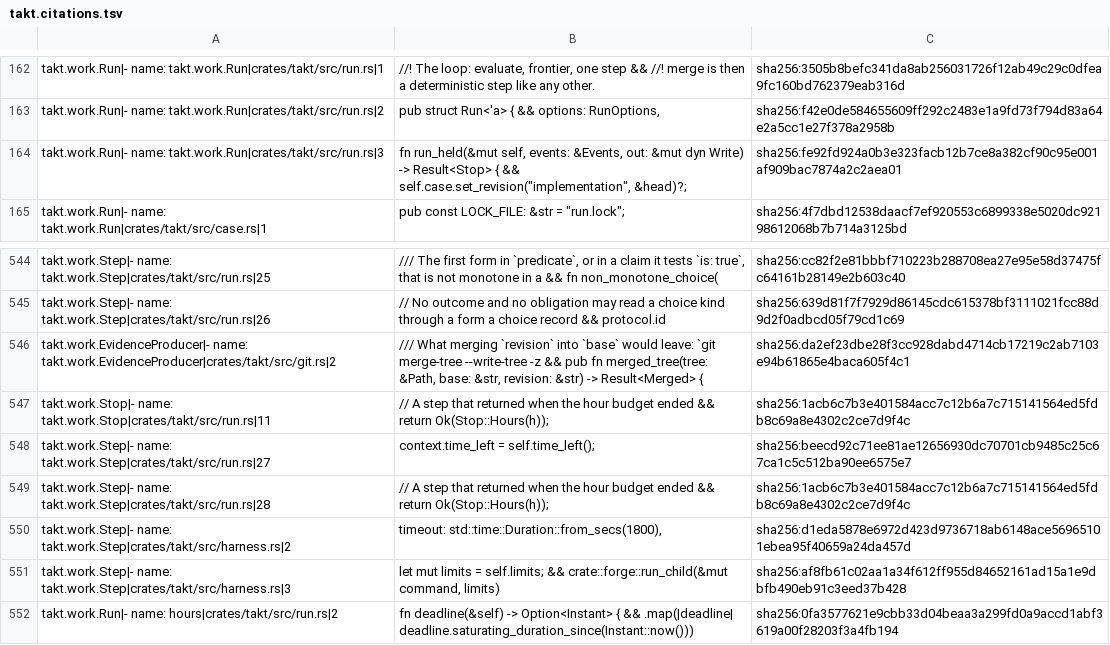
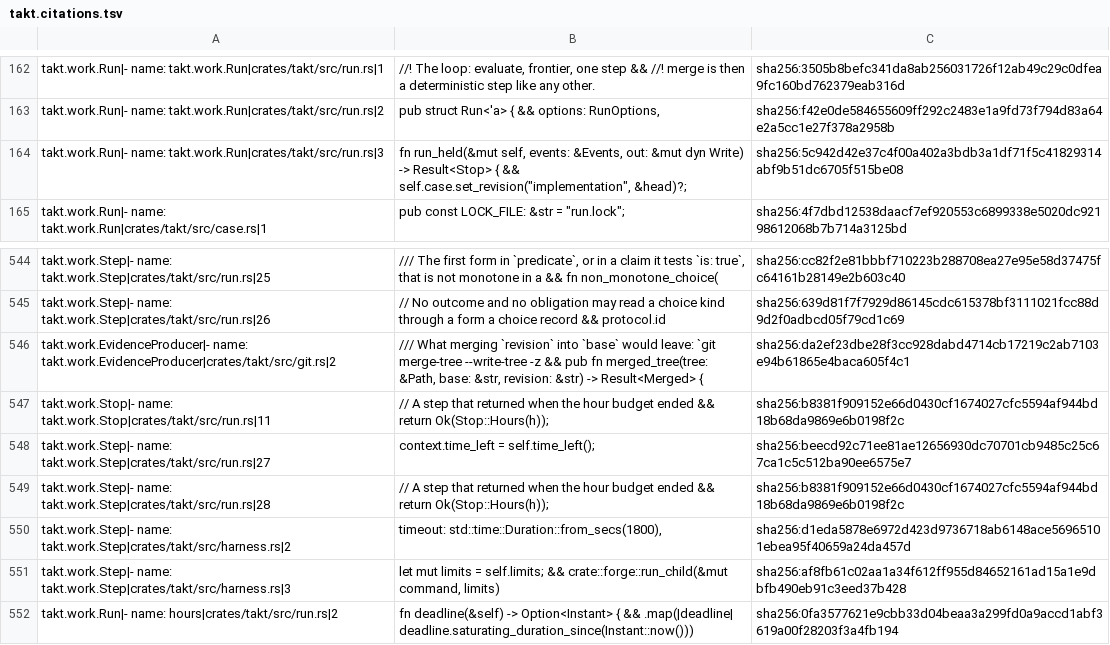
Before and after one commit to beyond10x/takt, a TSV file: ess/domains/takt.citations.tsv, drawn as a sheet; only a part is shown, gaps mark what is left out.

```diff
--- a/ess/domains/takt.citations.tsv
+++ b/ess/domains/takt.citations.tsv
@@ -164,3 +164,3 @@ takt.work.Run|- name: takt.work.Run|crates/takt/src/run.rs|1	//! The loop: evalu
 takt.work.Run|- name: takt.work.Run|crates/takt/src/run.rs|2	pub struct Run<'a> { && options: RunOptions,	sha256:f42e0de584655609ff292c2483e1a9fd73f794d83a64e2a5cc1e27f378a2958b
-takt.work.Run|- name: takt.work.Run|crates/takt/src/run.rs|3	fn run_held(&mut self, events: &Events, out: &mut dyn Write) -> Result<Stop> { && self.case.set_revision("implementation", &head)?;	sha256:fe92fd924a0b3e323facb12b7ce8a382cf90c95e001af909bac7874a2c2aea01
+takt.work.Run|- name: takt.work.Run|crates/takt/src/run.rs|3	fn run_held(&mut self, events: &Events, out: &mut dyn Write) -> Result<Stop> { && self.case.set_revision("implementation", &head)?;	sha256:5c942d42e37c4f00a402a3bdb3a1df71f5c41829314abf9b51dc6705f515be08
 takt.work.Run|- name: takt.work.Run|crates/takt/src/case.rs|1	pub const LOCK_FILE: &str = "run.lock";	sha256:4f7dbd12538daacf7ef920553c6899338e5020dc92198612068b7b714a3125bd
@@ -559,5 +559,5 @@ takt.work.Step|- name: takt.work.Step|crates/takt/src/run.rs|26	// No outcome an
 takt.work.EvidenceProducer|- name: takt.work.EvidenceProducer|crates/takt/src/git.rs|2	/// What merging `revision` into `base` would leave: `git merge-tree --write-tree -z && pub fn merged_tree(tree: &Path, base: &str, revision: &str) -> Result<Merged> {	sha256:da2ef23dbe28f3cc928dabd4714cb17219c2ab7103e94b61865e4baca605f4c1
-takt.work.Stop|- name: takt.work.Stop|crates/takt/src/run.rs|11	// A step that returned when the hour budget ended && return Ok(Stop::Hours(h));	sha256:1acb6c7b3e401584acc7c12b6a7c715141564ed5fdb8c69a8e4302c2ce7d9f4c
+takt.work.Stop|- name: takt.work.Stop|crates/takt/src/run.rs|11	// A step that returned when the hour budget ended && return Ok(Stop::Hours(h));	sha256:b8381f909152e66d0430cf1674027cfc5594af944bd18b68da9869e6b0198f2c
 takt.work.Step|- name: takt.work.Step|crates/takt/src/run.rs|27	context.time_left = self.time_left();	sha256:beecd92c71ee81ae12656930dc70701cb9485c25c67ca1c5c512ba90ee6575e7
-takt.work.Step|- name: takt.work.Step|crates/takt/src/run.rs|28	// A step that returned when the hour budget ended && return Ok(Stop::Hours(h));	sha256:1acb6c7b3e401584acc7c12b6a7c715141564ed5fdb8c69a8e4302c2ce7d9f4c
+takt.work.Step|- name: takt.work.Step|crates/takt/src/run.rs|28	// A step that returned when the hour budget ended && return Ok(Stop::Hours(h));	sha256:b8381f909152e66d0430cf1674027cfc5594af944bd18b68da9869e6b0198f2c
 takt.work.Step|- name: takt.work.Step|crates/takt/src/harness.rs|2	timeout: std::time::Duration::from_secs(1800),	sha256:d1eda5878e6972d423d9736718ab6148ace56965101ebea95f40659a24da457d
```
Also changed, not shown: 2 other files.
